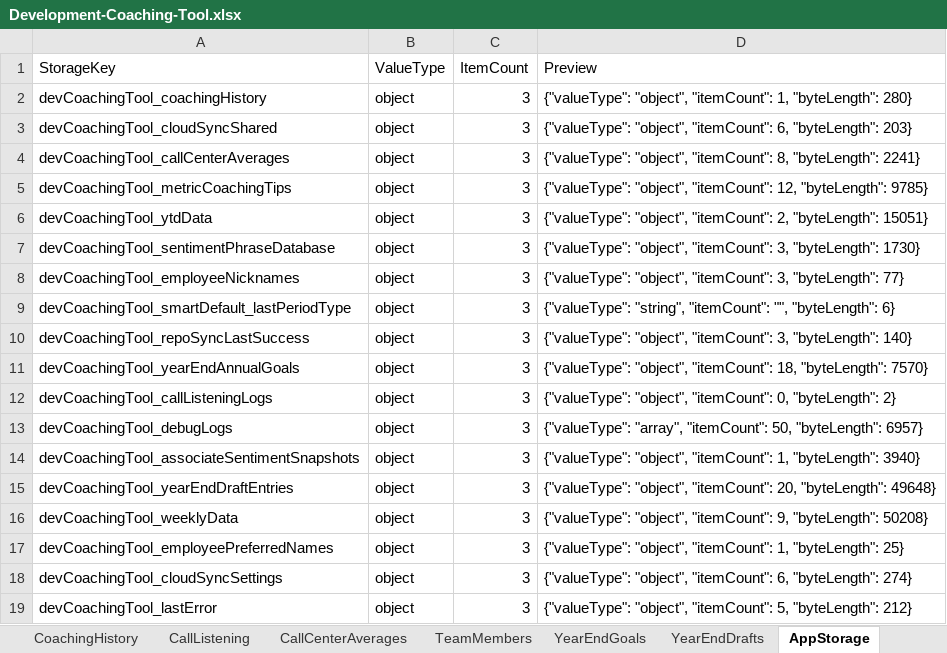
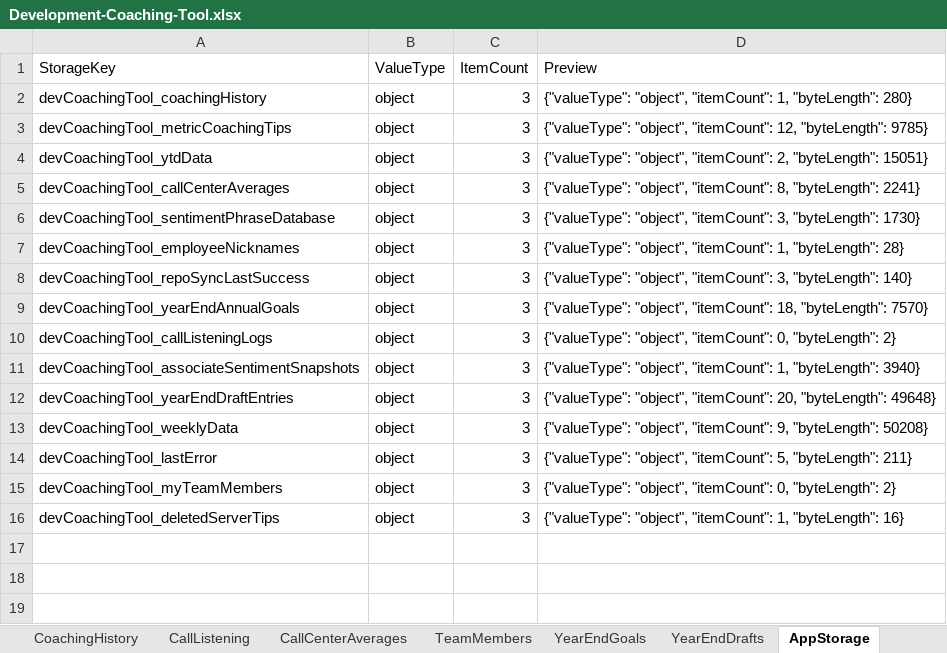
Before and after one commit to ScottK83/Development-Coaching-Tool, an Excel workbook: data/Development-Coaching-Tool.xlsx, sheet AppStorage, drawn as a sheet; values as stored, in another font and other column widths than the file's, no borders; removed rows and columns are numbered as before the commit, all else as after; the diff names each change by its address in the sheet, - before the commit and + after, or states it on an @@ line.

```diff
--- a/data/Development-Coaching-Tool.xlsx (sheet AppStorage)
+++ b/data/Development-Coaching-Tool.xlsx (sheet AppStorage)
-row 3: devCoachingTool_cloudSyncShared | object | 3 | {"valueType": "object", "itemCount": 6, "byteLength": 203}
@@ row 4 moved to row 5: devCoachingTool_callCenterAverages @@
-D7 (Preview): …"object", "itemCount": 3, "byteLength": 77}
+D7 (Preview): …"object", "itemCount": 1, "byteLength": 28}
-row 9: devCoachingTool_smartDefault_lastPeriodType | object | 3 | {"valueType": "string", "itemCount": "", "byteLength": 6}
-row 13: devCoachingTool_debugLogs | object | 3 | {"valueType": "array", "itemCount": 50, "byteLength": 6957}
-row 17: devCoachingTool_employeePreferredNames | object | 3 | {"valueType": "object", "itemCount": 1, "byteLength": 25}
-row 18: devCoachingTool_cloudSyncSettings | object | 3 | {"valueType": "object", "itemCount": 6, "byteLength": 274}
-D14 (Preview): …5, "byteLength": 212}
+D14 (Preview): …5, "byteLength": 211}
+row 15: devCoachingTool_myTeamMembers | object | 3 | {"valueType": "object", "itemCount": 0, "byteLength": 2}
+row 16: devCoachingTool_deletedServerTips | object | 3 | {"valueType": "object", "itemCount": 1, "byteLength": 16}
```
Also changed, not shown: sheet Overview, sheet RawBackupJSON, data/call-listening-logs.xlsx.
